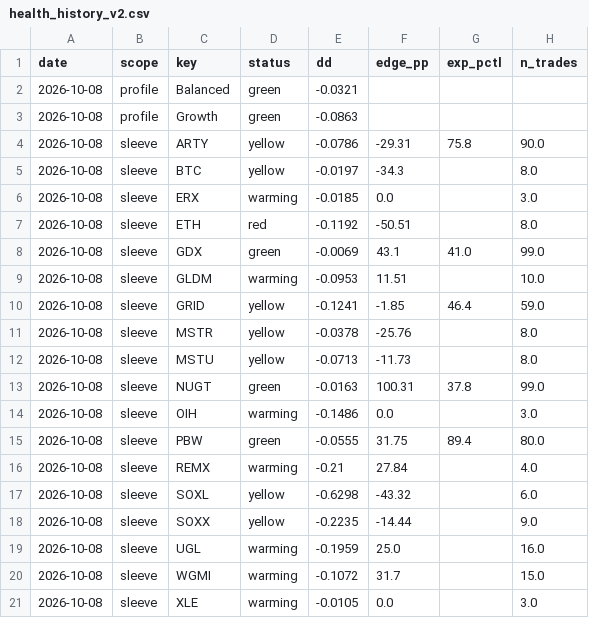
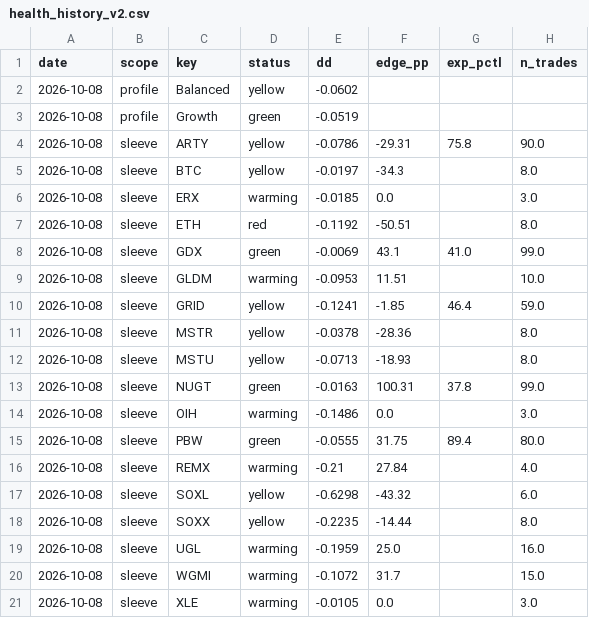
Before and after one commit to yoursprerit/btc-range-model, a CSV file: data/overall/health_history_v2.csv, drawn as a sheet.

```diff
--- a/data/overall/health_history_v2.csv
+++ b/data/overall/health_history_v2.csv
@@ -1,4 +1,4 @@
 date,scope,key,status,dd,edge_pp,exp_pctl,n_trades
-2026-10-08,profile,Balanced,green,-0.0321,,,
-2026-10-08,profile,Growth,green,-0.0863,,,
+2026-10-08,profile,Balanced,yellow,-0.0602,,,
+2026-10-08,profile,Growth,green,-0.0519,,,
 2026-10-08,sleeve,ARTY,yellow,-0.0786,-29.31,75.8,90.0
@@ -10,4 +10,4 @@ date,scope,key,status,dd,edge_pp,exp_pctl,n_trades
 2026-10-08,sleeve,GRID,yellow,-0.1241,-1.85,46.4,59.0
-2026-10-08,sleeve,MSTR,yellow,-0.0378,-25.76,,8.0
-2026-10-08,sleeve,MSTU,yellow,-0.0713,-11.73,,8.0
+2026-10-08,sleeve,MSTR,yellow,-0.0378,-28.36,,8.0
+2026-10-08,sleeve,MSTU,yellow,-0.0713,-18.93,,8.0
 2026-10-08,sleeve,NUGT,green,-0.0163,100.31,37.8,99.0
@@ -17,3 +17,3 @@ date,scope,key,status,dd,edge_pp,exp_pctl,n_trades
 2026-10-08,sleeve,SOXL,yellow,-0.6298,-43.32,,6.0
-2026-10-08,sleeve,SOXX,yellow,-0.2235,-14.44,,9.0
+2026-10-08,sleeve,SOXX,yellow,-0.2235,-14.44,,8.0
 2026-10-08,sleeve,UGL,warming,-0.1959,25.0,,16.0
```
Also changed, not shown: data/overall/health_history.csv, data/overall/health_history_v1.csv, 13 other files.
